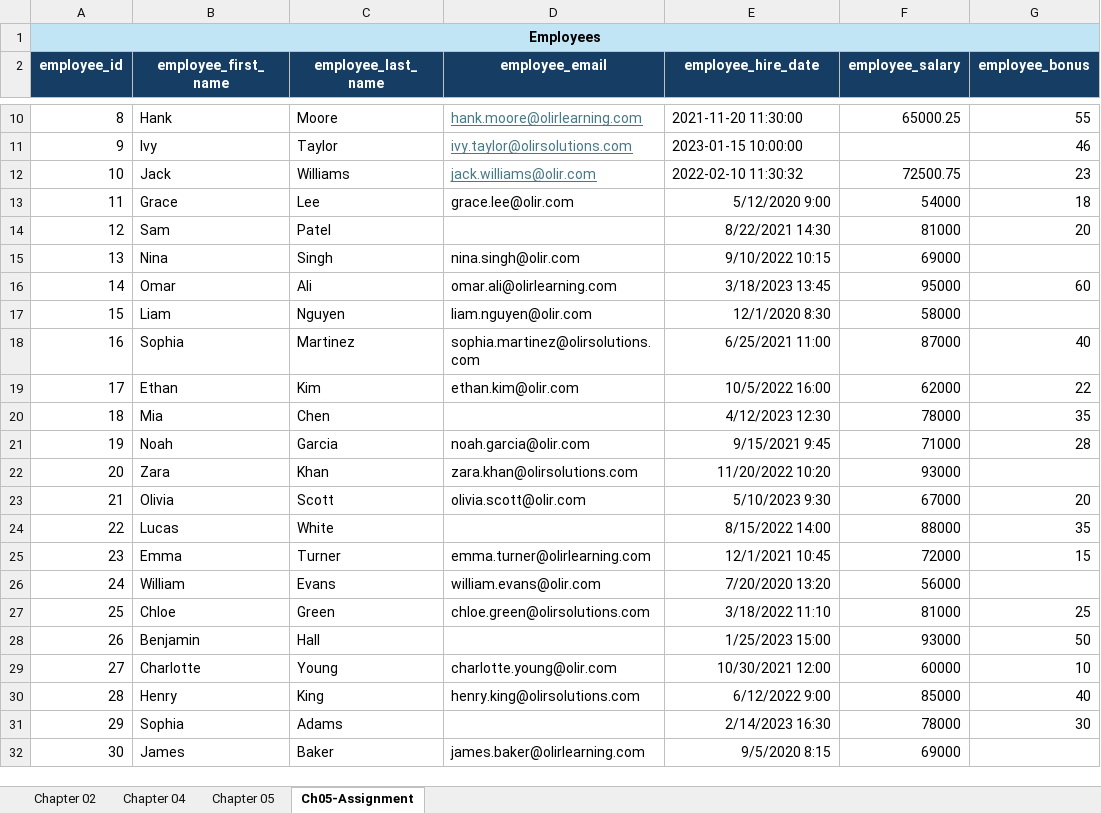
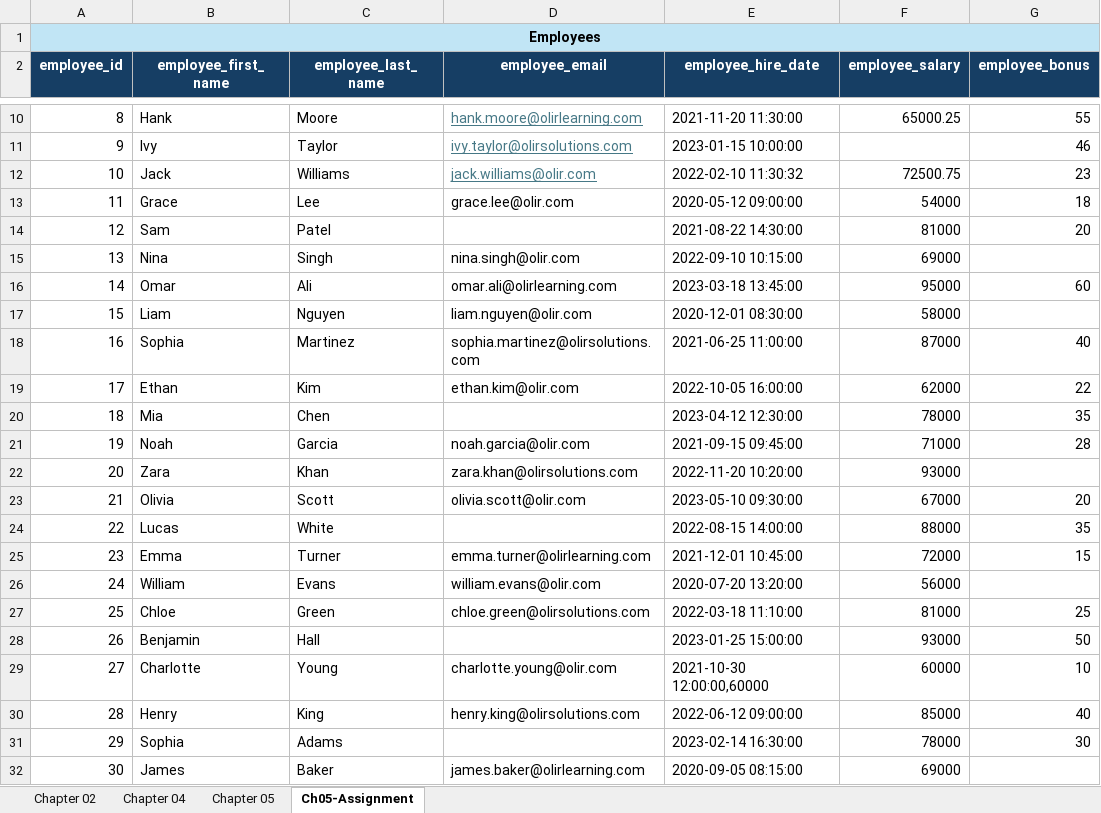
Before and after one commit to Christopher-Olir/SQL, an Excel workbook: SQL-Data.xlsx, sheet Ch05-Assignment, drawn as a sheet; only a part is shown, gaps mark what is left out; values as stored, in another font and other column widths than the file's, no borders; the diff names each change by its address in the sheet, - before the commit and + after, or states it on an @@ line.

Commit message:
Add files via upload

```diff
--- a/SQL-Data.xlsx (sheet Ch05-Assignment)
+++ b/SQL-Data.xlsx (sheet Ch05-Assignment)
-E13 (employee_hire_date): 5/12/2020 9:00
+E13 (employee_hire_date): 2020-05-12 09:00:00
-E14 (employee_hire_date): 8/22/2021 14:30
+E14 (employee_hire_date): 2021-08-22 14:30:00
-E15 (employee_hire_date): 9/10/2022 10:15
+E15 (employee_hire_date): 2022-09-10 10:15:00
-E16 (employee_hire_date): 3/18/2023 13:45
+E16 (employee_hire_date): 2023-03-18 13:45:00
-E17 (employee_hire_date): 12/1/2020 8:30
+E17 (employee_hire_date): 2020-12-01 08:30:00
-E18 (employee_hire_date): 6/25/2021 11:00
+E18 (employee_hire_date): 2021-06-25 11:00:00
-E19 (employee_hire_date): 10/5/2022 16:00
+E19 (employee_hire_date): 2022-10-05 16:00:00
-E20 (employee_hire_date): 4/12/2023 12:30
+E20 (employee_hire_date): 2023-04-12 12:30:00
-E21 (employee_hire_date): 9/15/2021 9:45
+E21 (employee_hire_date): 2021-09-15 09:45:00
-E22 (employee_hire_date): 11/20/2022 10:20
+E22 (employee_hire_date): 2022-11-20 10:20:00
-E23 (employee_hire_date): 5/10/2023 9:30
+E23 (employee_hire_date): 2023-05-10 09:30:00
-E24 (employee_hire_date): 8/15/2022 14:00
+E24 (employee_hire_date): 2022-08-15 14:00:00
-E25 (employee_hire_date): 12/1/2021 10:45
+E25 (employee_hire_date): 2021-12-01 10:45:00
-E26 (employee_hire_date): 7/20/2020 13:20
+E26 (employee_hire_date): 2020-07-20 13:20:00
-E27 (employee_hire_date): 3/18/2022 11:10
+E27 (employee_hire_date): 2022-03-18 11:10:00
-E28 (employee_hire_date): 1/25/2023 15:00
+E28 (employee_hire_date): 2023-01-25 15:00:00
-E29 (employee_hire_date): 10/30/2021 12:00
+E29 (employee_hire_date): 2021-10-30 12:00:00,60000
-E30 (employee_hire_date): 6/12/2022 9:00
+E30 (employee_hire_date): 2022-06-12 09:00:00
-E31 (employee_hire_date): 2/14/2023 16:30
+E31 (employee_hire_date): 2023-02-14 16:30:00
-E32 (employee_hire_date): 9/5/2020 8:15
+E32 (employee_hire_date): 2020-09-05 08:15:00
```
